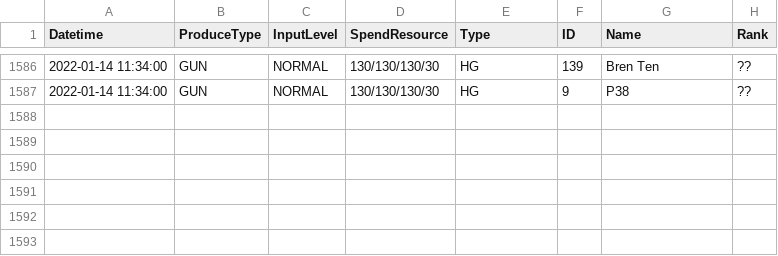
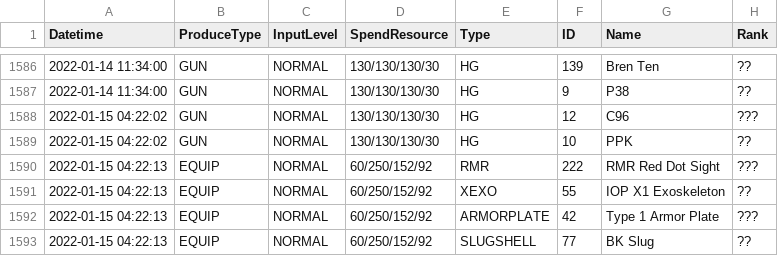
Before and after one commit to TheRealPetraLal/Info, a CSV file: Petra★Lal_878904_production.csv, drawn as a sheet; only a part is shown, gaps mark what is left out.

```diff
--- a/Petra★Lal_878904_production.csv
+++ b/Petra★Lal_878904_production.csv
@@ -1587 +1587,7 @@ Datetime,ProduceType,InputLevel,SpendResource,Type,ID,Name,Rank
 2022-01-14 11:34:00,GUN,NORMAL,130/130/130/30,HG,9,P38,??
+2022-01-15 04:22:02,GUN,NORMAL,130/130/130/30,HG,12,C96,???
+2022-01-15 04:22:02,GUN,NORMAL,130/130/130/30,HG,10,PPK,??
+2022-01-15 04:22:13,EQUIP,NORMAL,60/250/152/92,RMR,222,RMR Red Dot Sight,???
+2022-01-15 04:22:13,EQUIP,NORMAL,60/250/152/92,XEXO,55,IOP X1 Exoskeleton,??
+2022-01-15 04:22:13,EQUIP,NORMAL,60/250/152/92,ARMORPLATE,42,Type 1 Armor Plate,???
+2022-01-15 04:22:13,EQUIP,NORMAL,60/250/152/92,SLUGSHELL,77,BK Slug,??
```
Also changed, not shown: Petra★Lal_878904__theater_optimize_team.csv, Petra★Lal_878904_coalition_info.csv, 5 other files.
